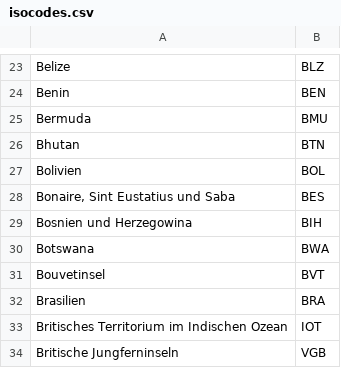
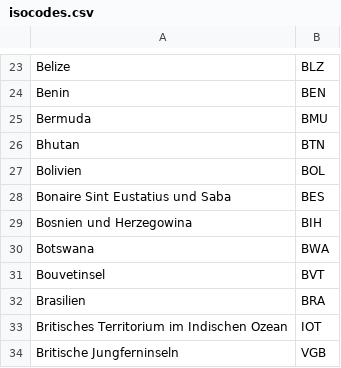
Before and after one commit to leonbittner/pythonprojekt, a CSV file: covidzahlen/isocodes.csv, drawn as a sheet; only a part is shown, gaps mark what is left out.

Commit message:
Update isocodes.csv

```diff
--- a/covidzahlen/isocodes.csv
+++ b/covidzahlen/isocodes.csv
@@ -27,3 +27,3 @@ Bhutan;BTN
 Bolivien;BOL
-Bonaire, Sint Eustatius und Saba;BES
+Bonaire Sint Eustatius und Saba;BES
 Bosnien und Herzegowina;BIH
```
